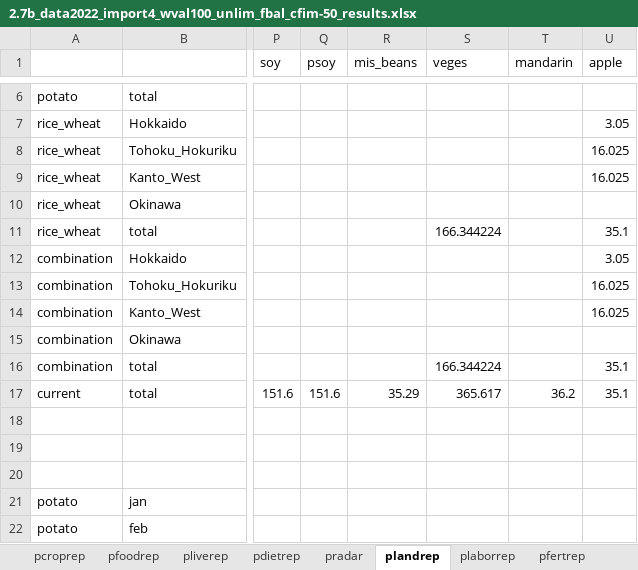
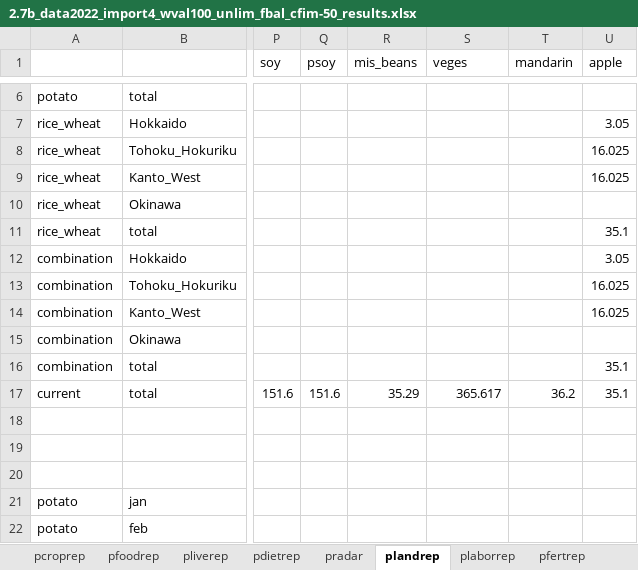
Before and after one commit to ki3yo5/MAFF2025, an Excel workbook: build2.7_260206/results/東北・北陸の冬季作付けなし/2.7b_data2022_import4_wval100_unlim_fbal_cfim-50_results.xlsx, sheet plandrep, drawn as a sheet; only a part is shown, gaps mark what is left out; values as stored, in another font and other column widths than the file's, no borders; the diff names each change by its address in the sheet, - before the commit and + after, or states it on an @@ line.

```diff
--- a/build2.7_260206/results/東北・北陸の冬季作付けなし/2.7b_data2022_import4_wval100_unlim_fbal_cfim-50_results.xlsx (sheet plandrep)
+++ b/build2.7_260206/results/東北・北陸の冬季作付けなし/2.7b_data2022_import4_wval100_unlim_fbal_cfim-50_results.xlsx (sheet plandrep)
-S11 (veges): 166.344224
+S11 (veges): (empty)
-S16 (veges): 166.344224
+S16 (veges): (empty)
```
Also changed, not shown: sheet pdietrep, sheet pfertrep, sheet pradar, sheet plaborrep, build2.7_260206/results/東北・北陸の冬季作付けなし/2.7b_data2022_import4_wval100_unlim_fbal_cfim-10_results.xlsx, build2.7_260206/results/東北・北陸の冬季作付けなし/2.7b_data2022_import4_wval100_unlim_fbal_cfim50_results.xlsx, 13 other files.
